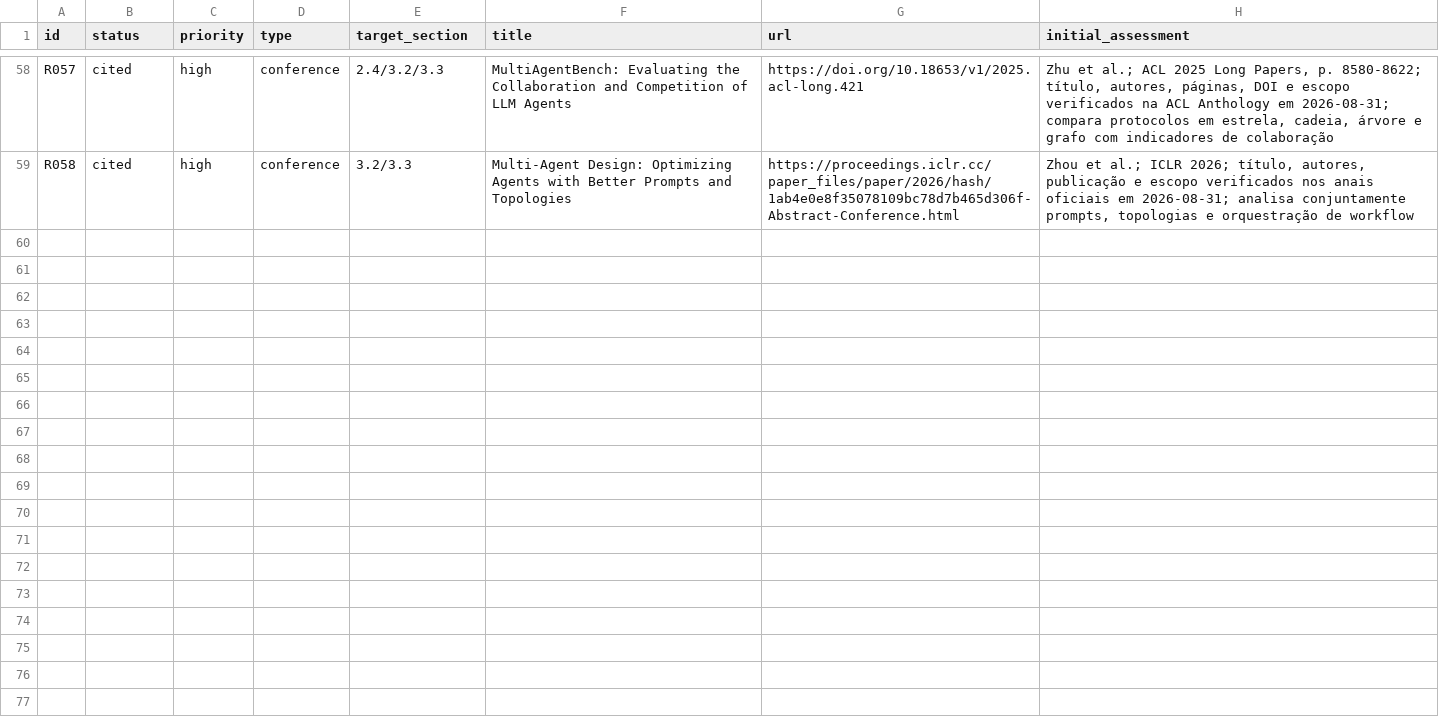
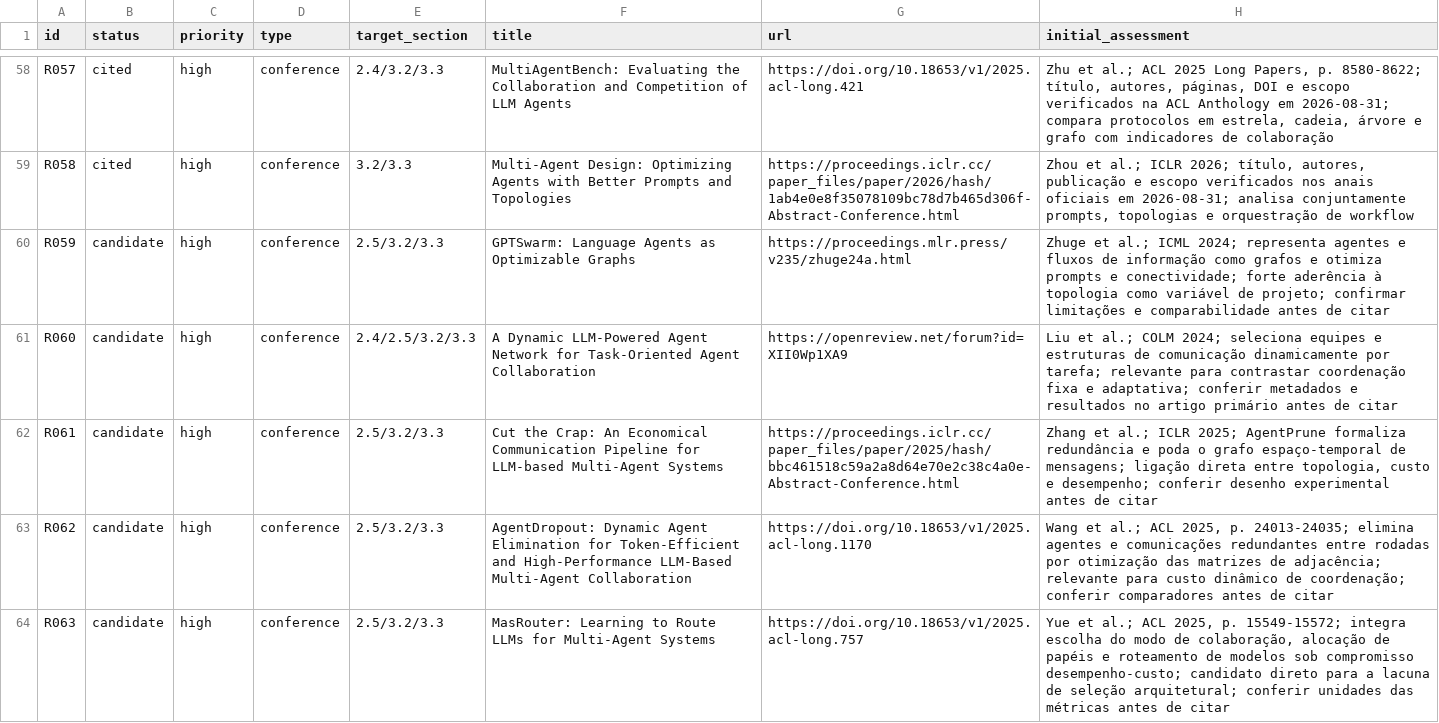
Before and after one commit to KaiqueGovani/multi-agent-bench, a CSV file: docs/tcc/references/registry.csv, drawn as a sheet; only a part is shown, gaps mark what is left out.

```diff
--- a/docs/tcc/references/registry.csv
+++ b/docs/tcc/references/registry.csv
@@ -59 +59,6 @@ R057,cited,high,conference,2.4/3.2/3.3,"MultiAgentBench: Evaluating the Collabor
 R058,cited,high,conference,3.2/3.3,"Multi-Agent Design: Optimizing Agents with Better Prompts and Topologies",https://proceedings.iclr.cc/paper_files/paper/2026/hash/1ab4e0e8f35078109bc78d7b465d306f-Abstract-Conference.html,"Zhou et al.; ICLR 2026; título, autores, publicação e escopo verificados nos anais oficiais em 2026-08-31; analisa conjuntamente prompts, topologias e orquestração de workflow"
+R059,candidate,high,conference,2.5/3.2/3.3,"GPTSwarm: Language Agents as Optimizable Graphs",https://proceedings.mlr.press/v235/zhuge24a.html,"Zhuge et al.; ICML 2024; representa agentes e fluxos de informação como grafos e otimiza prompts e conectividade; forte aderência à topologia como variável de projeto; confirmar limitações e comparabilidade antes de citar"
+R060,candidate,high,conference,2.4/2.5/3.2/3.3,"A Dynamic LLM-Powered Agent Network for Task-Oriented Agent Collaboration",https://openreview.net/forum?id=XII0Wp1XA9,"Liu et al.; COLM 2024; seleciona equipes e estruturas de comunicação dinamicamente por tarefa; relevante para contrastar coordenação fixa e adaptativa; conferir metadados e resultados no artigo primário antes de citar"
+R061,candidate,high,conference,2.5/3.2/3.3,"Cut the Crap: An Economical Communication Pipeline for LLM-based Multi-Agent Systems",https://proceedings.iclr.cc/paper_files/paper/2025/hash/bbc461518c59a2a8d64e70e2c38c4a0e-Abstract-Conference.html,"Zhang et al.; ICLR 2025; AgentPrune formaliza redundância e poda o grafo espaço-temporal de mensagens; ligação direta entre topologia, custo e desempenho; conferir desenho experimental antes de citar"
+R062,candidate,high,conference,2.5/3.2/3.3,"AgentDropout: Dynamic Agent Elimination for Token-Efficient and High-Performance LLM-Based Multi-Agent Collaboration",https://doi.org/10.18653/v1/2025.acl-long.1170,"Wang et al.; ACL 2025, p. 24013-24035; elimina agentes e comunicações redundantes entre rodadas por otimização das matrizes de adjacência; relevante para custo dinâmico de coordenação; conferir comparadores antes de citar"
+R063,candidate,high,conference,2.5/3.2/3.3,"MasRouter: Learning to Route LLMs for Multi-Agent Systems",https://doi.org/10.18653/v1/2025.acl-long.757,"Yue et al.; ACL 2025, p. 15549-15572; integra escolha do modo de colaboração, alocação de papéis e roteamento de modelos sob compromisso desempenho-custo; candidato direto para a lacuna de seleção arquitetural; conferir unidades das métricas antes de citar"
```
Also changed, not shown: 2 other files.
